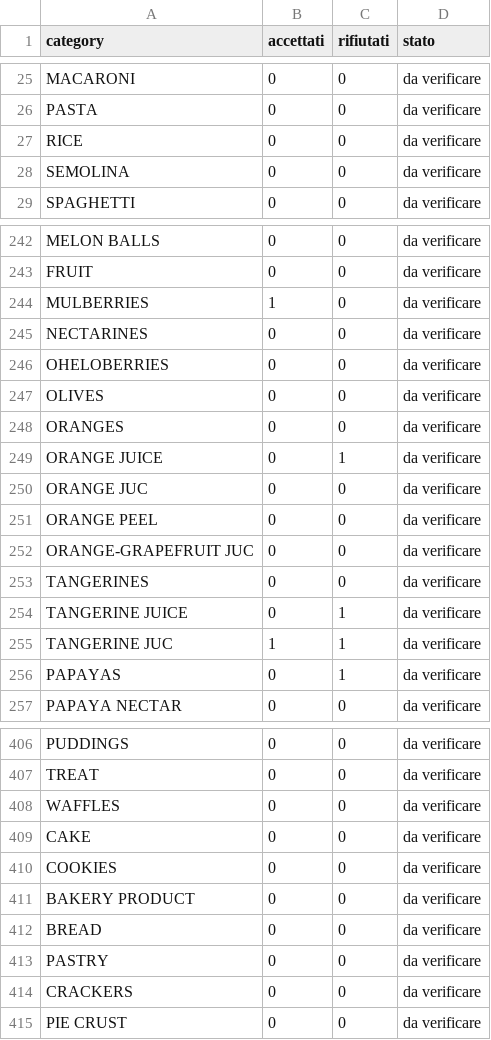
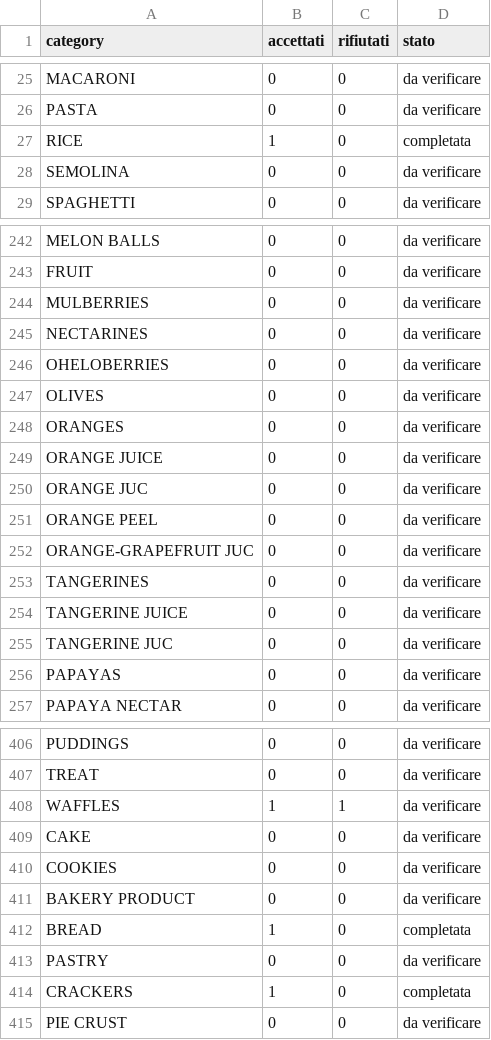
Before and after one commit to i4c0ni99/FoodAI, a CSV file: csv/categories-file.csv, drawn as a sheet; only a part is shown, gaps mark what is left out; the diff covers the shown part only.

```diff
--- a/csv/categories-file.csv
+++ b/csv/categories-file.csv
@@ -26,3 +26,3 @@ MACARONI,0,0,da verificare
 PASTA,0,0,da verificare
-RICE,0,0,da verificare
+RICE,1,0,completata
 SEMOLINA,0,0,da verificare
@@ -243,3 +243,3 @@ MELON BALLS,0,0,da verificare
 FRUIT,0,0,da verificare
-MULBERRIES,1,0,da verificare
+MULBERRIES,0,0,da verificare
 NECTARINES,0,0,da verificare
@@ -248,3 +248,3 @@ OLIVES,0,0,da verificare
 ORANGES,0,0,da verificare
-ORANGE JUICE,0,1,da verificare
+ORANGE JUICE,0,0,da verificare
 ORANGE JUC,0,0,da verificare
@@ -253,5 +253,5 @@ ORANGE-GRAPEFRUIT JUC,0,0,da verificare
 TANGERINES,0,0,da verificare
-TANGERINE JUICE,0,1,da verificare
-TANGERINE JUC,1,1,da verificare
-PAPAYAS,0,1,da verificare
+TANGERINE JUICE,0,0,da verificare
+TANGERINE JUC,0,0,da verificare
+PAPAYAS,0,0,da verificare
 PAPAYA NECTAR,0,0,da verificare
@@ -407,3 +407,3 @@ PUDDINGS,0,0,da verificare
 TREAT,0,0,da verificare
-WAFFLES,0,0,da verificare
+WAFFLES,1,1,da verificare
 CAKE,0,0,da verificare
@@ -411,5 +411,5 @@ COOKIES,0,0,da verificare
 BAKERY PRODUCT,0,0,da verificare
-BREAD,0,0,da verificare
+BREAD,1,0,completata
 PASTRY,0,0,da verificare
-CRACKERS,0,0,da verificare
+CRACKERS,1,0,completata
 PIE CRUST,0,0,da verificare
```
Also changed, not shown: 67 edited cells elsewhere in this file, 3 other files.
